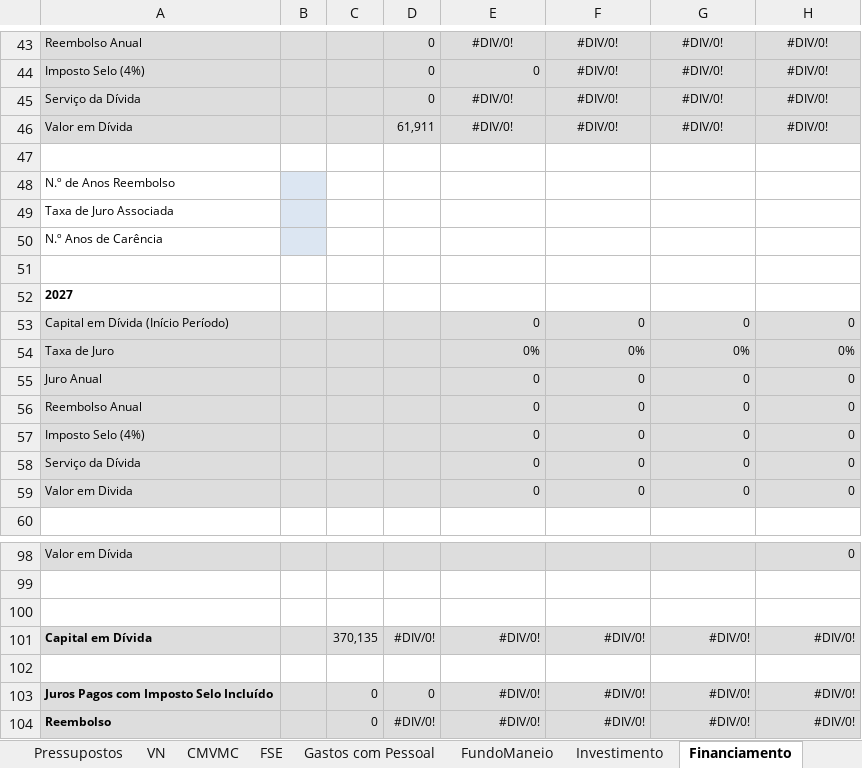
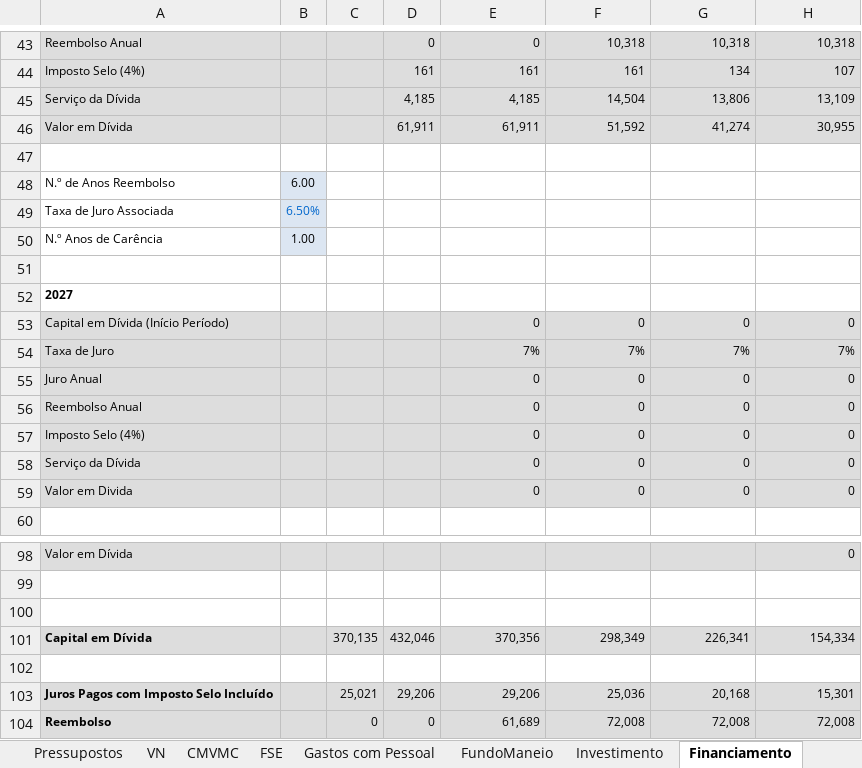
Before and after one commit to zDragonPaulo/Marketing_Projeto, an Excel workbook: Ficheiros Excel/Plano_de_Negocio-23916_23917_23919.xlsm, sheet Financiamento, drawn as a sheet; only a part is shown, gaps mark what is left out; values as stored, in another font and other column widths than the file's, no borders; charts and pictures not drawn; removed rows and columns are numbered as before the commit, all else as after; the diff covers the shown part only; the diff names each change by its address in the sheet, - before the commit and + after, or states it on an @@ line.

```diff
--- a/Ficheiros Excel/Plano_de_Negocio-23916_23917_23919.xlsm (sheet Financiamento)
+++ b/Ficheiros Excel/Plano_de_Negocio-23916_23917_23919.xlsm (sheet Financiamento)
-E43: #DIV/0!
+E43: 0
-E43:H43 alignment: center
+E43:H43 alignment: right
-F43: #DIV/0!
+F43: 10,318
-G43: #DIV/0!
+G43: 10,318
-H43: #DIV/0!
+H43: 10,318
-row 44: Imposto Selo (4%) |  |  | 0 | 0 | #DIV/0! | #DIV/0! | #DIV/0!
-row 45: Serviço da Dívida |  |  | 0 | #DIV/0! | #DIV/0! | #DIV/0! | #DIV/0!
+row 44: Imposto Selo (4%) |  |  | 161 | 161 | 161 | 134 | 107
+row 45: Serviço da Dívida |  |  | 4,185 | 4,185 | 14,504 | 13,806 | 13,109
-E46: #DIV/0!
+E46: 61,911
-E46:H46 alignment: center
+E46:H46 alignment: right
-F46: #DIV/0!
+F46: 51,592
-G46: #DIV/0!
+G46: 41,274
-H46: #DIV/0!
+H46: 30,955
-B48: (empty)
+B48: 6.00
-B49: (empty)
+B49: 6.50%
-B50: (empty)
+B50: 1.00
-row 54: Taxa de Juro |  |  |  | 0% | 0% | 0% | 0%
+row 54: Taxa de Juro |  |  |  | 7% | 7% | 7% | 7%
-row 101: Capital em Dívida |  | 370,135 | #DIV/0! | #DIV/0! | #DIV/0! | #DIV/0! | #DIV/0!
+row 101: Capital em Dívida |  | 370,135 | 432,046 | 370,356 | 298,349 | 226,341 | 154,334
-row 103: Juros Pagos com Imposto Selo Incluído |  | 0 | 0 | #DIV/0! | #DIV/0! | #DIV/0! | #DIV/0!
-row 104: Reembolso |  | 0 | #DIV/0! | #DIV/0! | #DIV/0! | #DIV/0! | #DIV/0!
+row 103: Juros Pagos com Imposto Selo Incluído |  | 25,021 | 29,206 | 29,206 | 25,036 | 20,168 | 15,301
+row 104: Reembolso |  | 0 | 0 | 61,689 | 72,008 | 72,008 | 72,008
```
Also changed, not shown: 9 added rows, 9 removed rows, 29 edited cells and cell formats elsewhere in this sheet, sheet Avaliação, sheet Balanço, sheet Indicadores, sheet PlanoFinanceiro, sheet DR.
